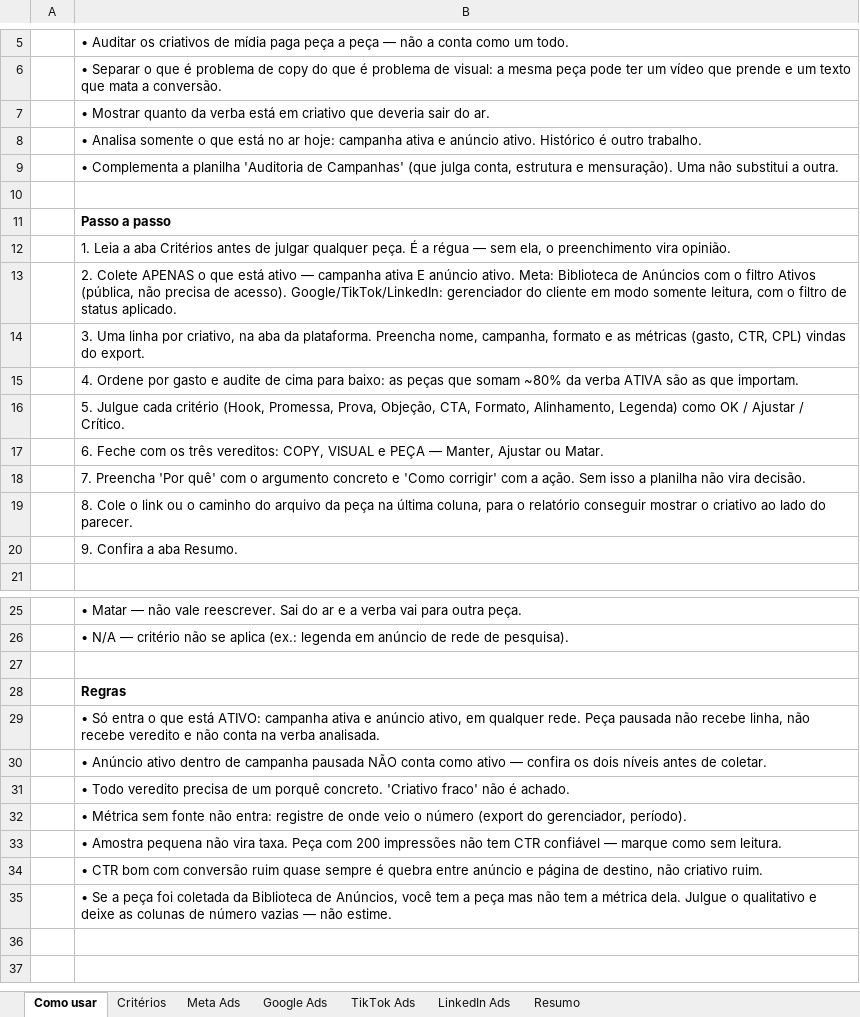
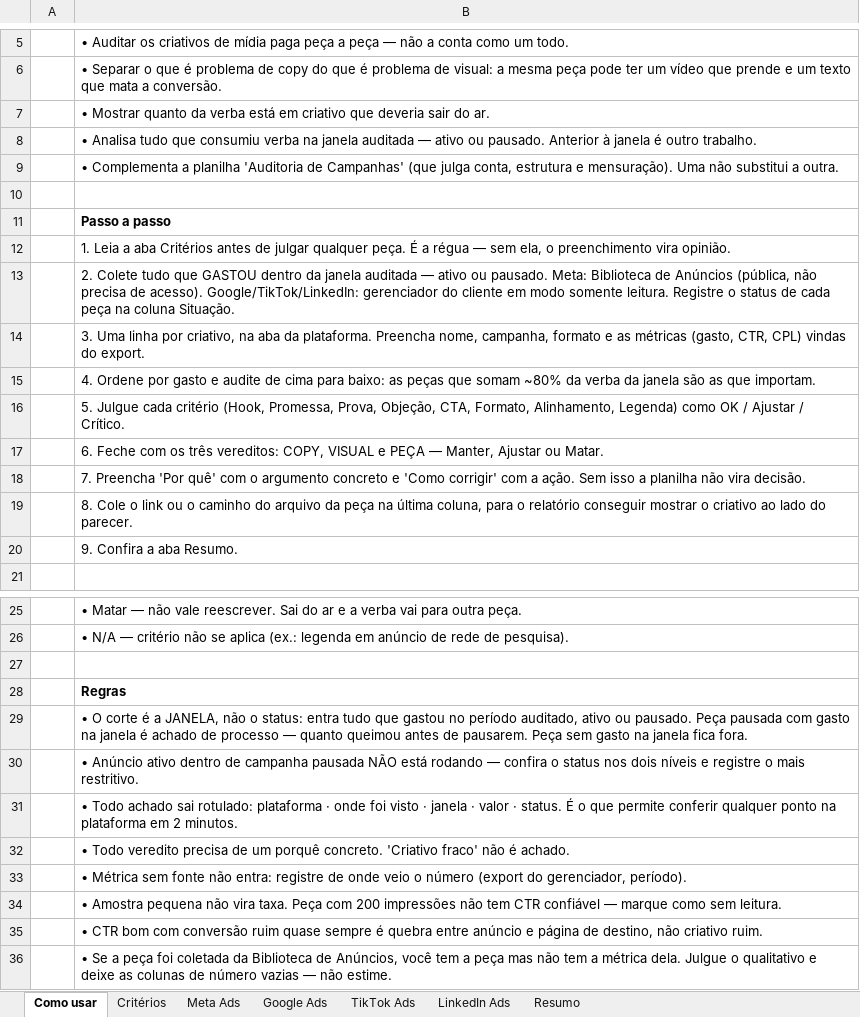
Before and after one commit to emepatron/blackbox-auditoria, an Excel workbook: planilhas/Auditoria de Criativos - V4.xlsx, sheet Como usar, drawn as a sheet; only a part is shown, gaps mark what is left out; values as stored, in another font and other column widths than the file's, no borders; the diff names each change by its address in the sheet, - before the commit and + after, or states it on an @@ line.

```diff
--- a/planilhas/Auditoria de Criativos - V4.xlsx (sheet Como usar)
+++ b/planilhas/Auditoria de Criativos - V4.xlsx (sheet Como usar)
-B8: • Analisa somente o que está no ar hoje: campanha ativa e anúncio ativo. Histórico é outro…
+B8: • Analisa tudo que consumiu verba na janela auditada — ativo ou pausado. Anterior à janela é outro…
-B13: 2. Colete APENAS o que está ativo — campanha ativa E anúncio ativo. Meta: Biblioteca de Anúncios com o filtro Ativos (pública, não precisa de acesso). Google/TikTok/LinkedIn: gerenciador do cliente em modo somente leitura, com o filtro de status aplicado.
+B13: 2. Colete tudo que GASTOU dentro da janela auditada — ativo ou pausado. Meta: Biblioteca de Anúncios (pública, não precisa de acesso). Google/TikTok/LinkedIn: gerenciador do cliente em modo somente leitura. Registre o status de cada peça na coluna Situação.
-B15: …da verba ATIVA são as…
+B15: …da verba da janela são as…
-B29: • Só entra o que está ATIVO: campanha ativa e anúncio ativo, em qualquer rede. Peça pausada não recebe linha, não recebe veredito e não conta na verba analisada.
+B29: • O corte é a JANELA, não o status: entra tudo que gastou no período auditado, ativo ou pausado. Peça pausada com gasto na janela é achado de processo — quanto queimou antes de pausarem. Peça sem gasto na janela fica fora.
-B30: …pausada NÃO conta como ativo — confira os dois níveis antes de coletar.
+B30: …pausada NÃO está rodando — confira o status nos dois níveis e registre o mais restritivo.
+row 31:  | • Todo achado sai rotulado: plataforma · onde foi visto · janela · valor · status. É o que permite conferir qualquer ponto na plataforma em 2 minutos.
```
Also changed, not shown: sheet Resumo, sheet Critérios, 23 other files.
